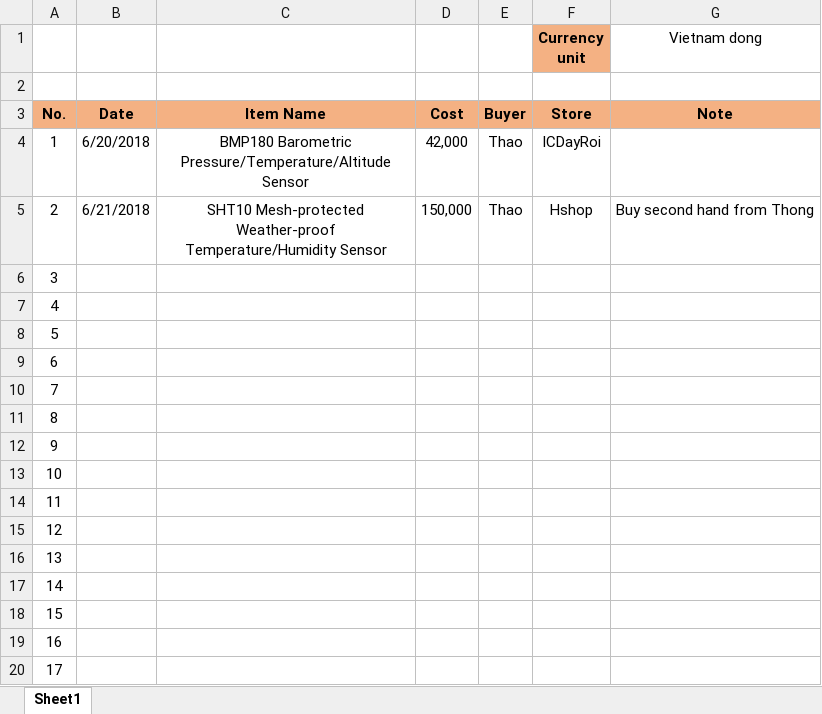
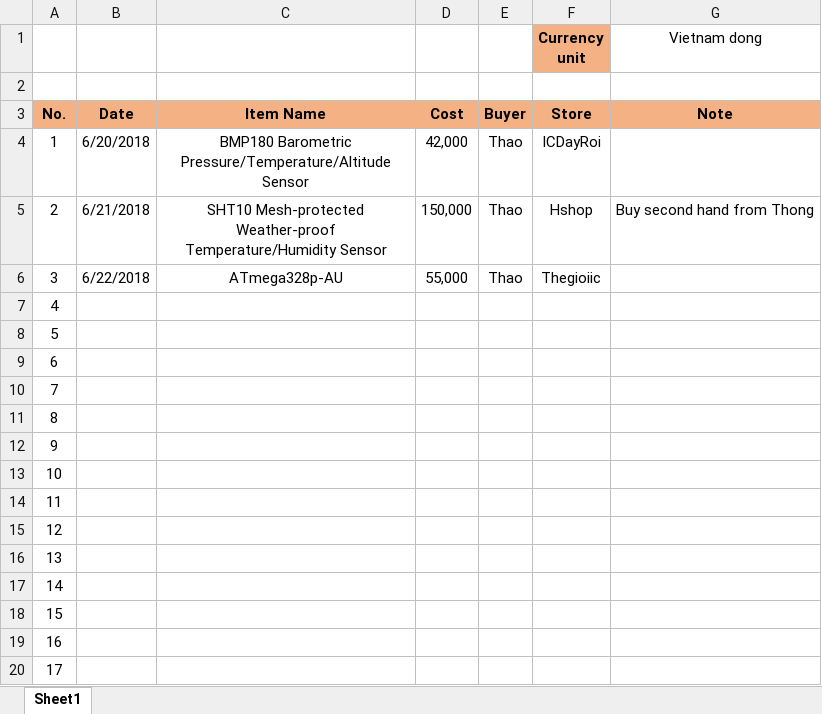
Before and after one commit to nguyenmanhthao996tn/LocalWeatherForecastingSystem, an Excel workbook: Documents/Cost.xlsx, sheet Sheet1, drawn as a sheet; values as stored, in another font and other column widths than the file's, no borders; the diff names each change by its address in the sheet, - before the commit and + after, or states it on an @@ line.

Commit message:
Update: Add atmega328 cost

```diff
--- a/Documents/Cost.xlsx (sheet Sheet1)
+++ b/Documents/Cost.xlsx (sheet Sheet1)
-B6: (empty)
+B6: 6/22/2018
-C6: (empty)
+C6: ATmega328p-AU
-D6: (empty)
+D6: 55,000
-E6: (empty)
+E6: Thao
-F6 (Currency unit): (empty)
+F6 (Currency unit): Thegioiic
```
